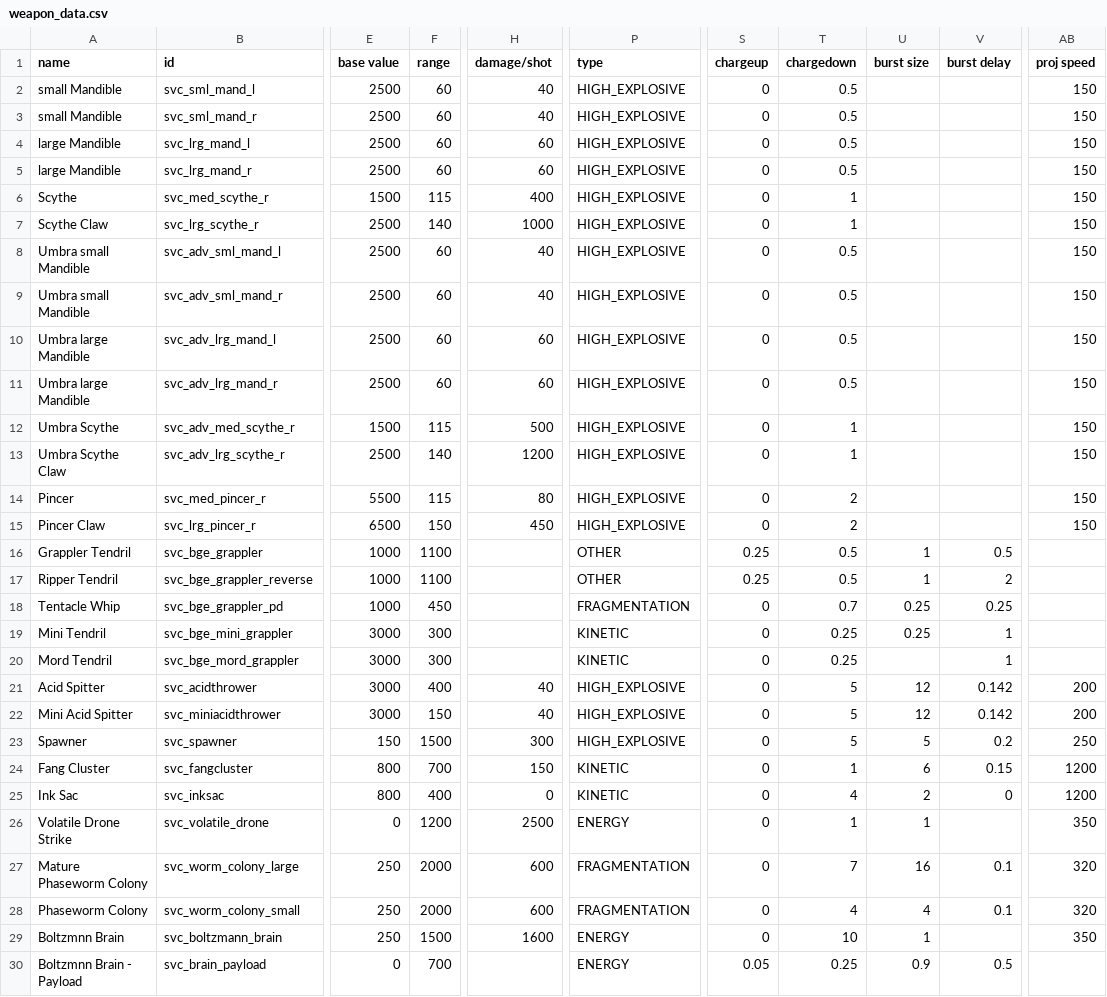
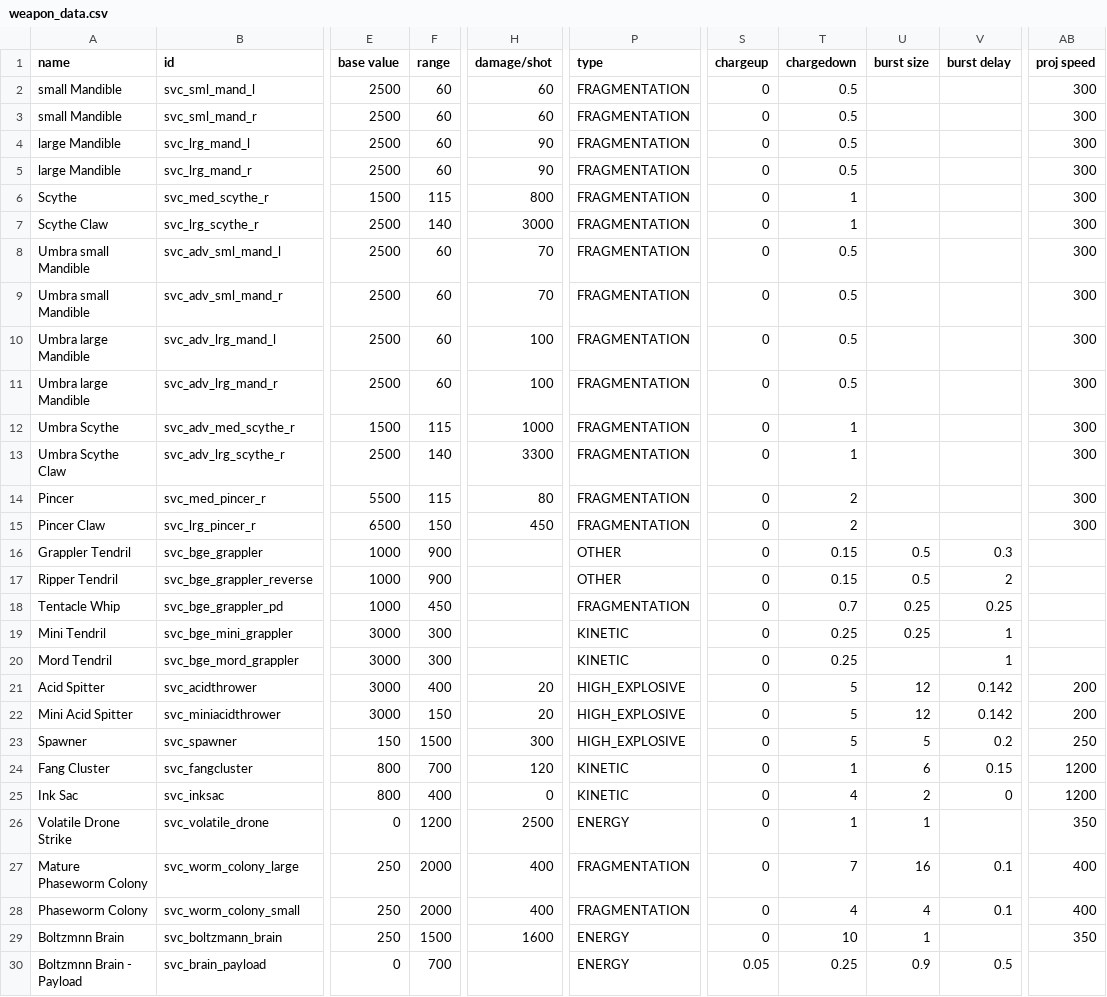
Before and after one commit to DesperatePeter/starsector-symbiotic-void-creatures, a CSV file: data/weapons/weapon_data.csv, drawn as a sheet; only a part is shown, gaps mark what is left out; the diff covers the shown part only; the diff names each change by its address in the sheet, - before the commit and + after, or states it on an @@ line.

```diff
--- a/data/weapons/weapon_data.csv
+++ b/data/weapons/weapon_data.csv
-H2:H3 (damage/shot): 40
+H2:H3 (damage/shot): 60
-P2:P15 (type): HIGH_EXPLOSIVE
+P2:P15 (type): FRAGMENTATION
-AB2:AB15 (proj speed): 150
+AB2:AB15 (proj speed): 300
-H4:H5 (damage/shot): 60
+H4:H5 (damage/shot): 90
-H6 (damage/shot): 400
+H6 (damage/shot): 800
-H7 (damage/shot): 1000
+H7 (damage/shot): 3000
-H8:H9 (damage/shot): 40
+H8:H9 (damage/shot): 70
-H10:H11 (damage/shot): 60
+H10:H11 (damage/shot): 100
-H12 (damage/shot): 500
+H12 (damage/shot): 1000
-H13 (damage/shot): 1200
+H13 (damage/shot): 3300
-F16:F17 (range): 1100
+F16:F17 (range): 900
-S16:S17 (chargeup): 0.25
+S16:S17 (chargeup): 0
-T16:T17 (chargedown): 0.5
+T16:T17 (chargedown): 0.15
-U16:U17 (burst size): 1
+U16:U17 (burst size): 0.5
-V16 (burst delay): 0.5
+V16 (burst delay): 0.3
-H21:H22 (damage/shot): 40
+H21:H22 (damage/shot): 20
-H24 (damage/shot): 150
+H24 (damage/shot): 120
-H27:H28 (damage/shot): 600
+H27:H28 (damage/shot): 400
-AB27:AB28 (proj speed): 320
+AB27:AB28 (proj speed): 400
```
Also changed, not shown: 3 edited cells elsewhere in this file, data/hulls/ship_data.csv, data/hulls/wing_data.csv, 9 other files.
